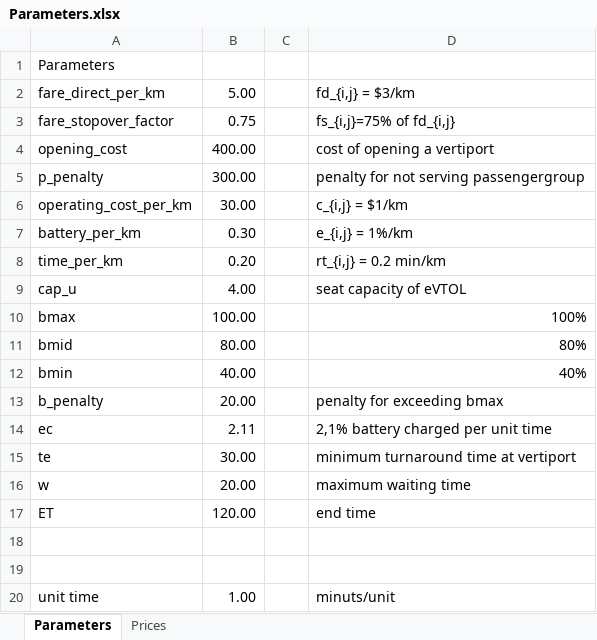
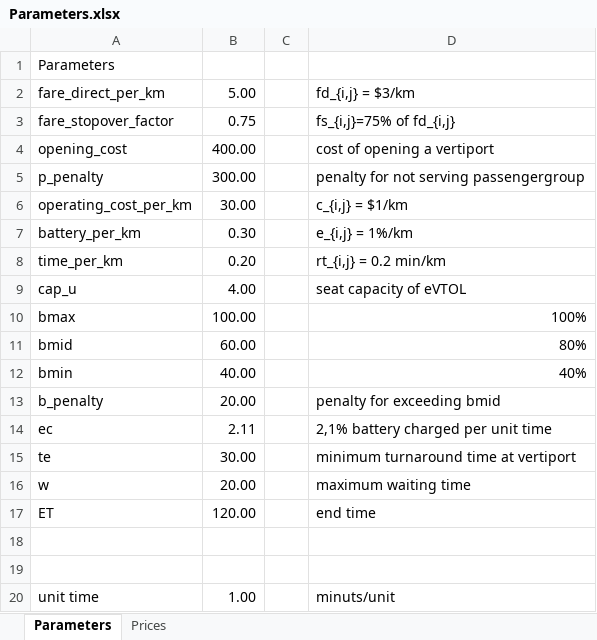
Before and after one commit to JonasHansenDTU/Master-Thesis-eVTOL, an Excel workbook: inputData/Parameters.xlsx, sheet Parameters, drawn as a sheet; values as stored, in another font and other column widths than the file's, no borders; the diff names each change by its address in the sheet, - before the commit and + after, or states it on an @@ line.

```diff
--- a/inputData/Parameters.xlsx (sheet Parameters)
+++ b/inputData/Parameters.xlsx (sheet Parameters)
-B11: 80.00
+B11: 60.00
-D13: penalty for exceeding bmax
+D13: penalty for exceeding bmid
```
Also changed, not shown: 4 other files.
